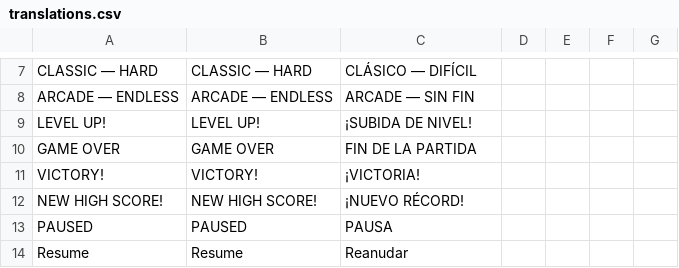
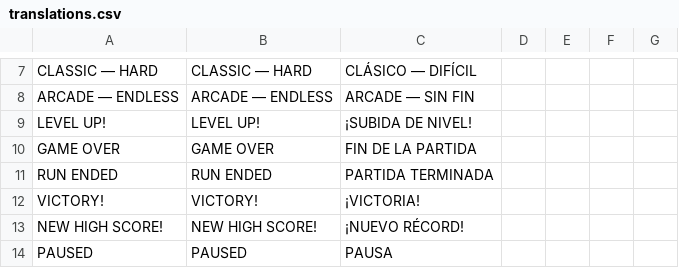
Before and after one commit to jlromgaz/Astro-Reaper, a CSV file: data/i18n/translations.csv, drawn as a sheet; only a part is shown, gaps mark what is left out; the shorter side is filled out with more unchanged rows.

```diff
--- a/data/i18n/translations.csv
+++ b/data/i18n/translations.csv
@@ -10,2 +10,3 @@ LEVEL UP!,LEVEL UP!,¡SUBIDA DE NIVEL!
 GAME OVER,GAME OVER,FIN DE LA PARTIDA
+RUN ENDED,RUN ENDED,PARTIDA TERMINADA
 VICTORY!,VICTORY!,¡VICTORIA!
```
Also changed, not shown: 18 other files.
